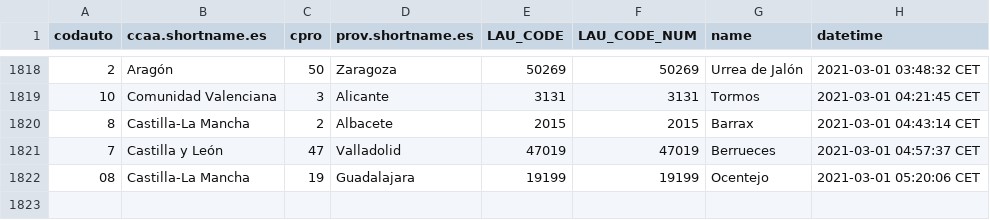
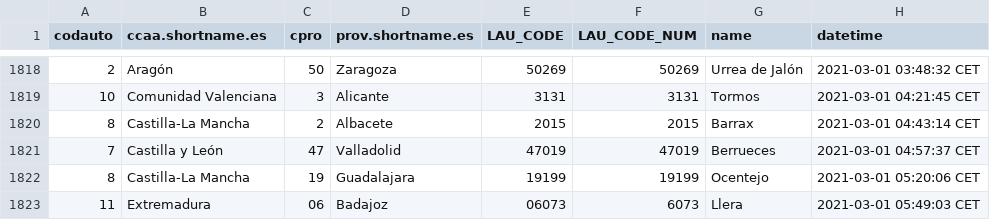
Before and after one commit to dieghernan/spain-munic-bot, a CSV file: assets/datalog.csv, drawn as a sheet; only a part is shown, gaps mark what is left out.

```diff
--- a/assets/datalog.csv
+++ b/assets/datalog.csv
@@ -1821,2 +1821,3 @@
 "7","Castilla y León","47","Valladolid","47019",47019,"Berrueces","2021-03-01 04:57:37 CET"
-"08","Castilla-La Mancha","19","Guadalajara","19199",19199,"Ocentejo","2021-03-01 05:20:06 CET"
+"8","Castilla-La Mancha","19","Guadalajara","19199",19199,"Ocentejo","2021-03-01 05:20:06 CET"
+"11","Extremadura","06","Badajoz","06073",6073,"Llera","2021-03-01 05:49:03 CET"
```
Also changed, not shown: 7 other files.
